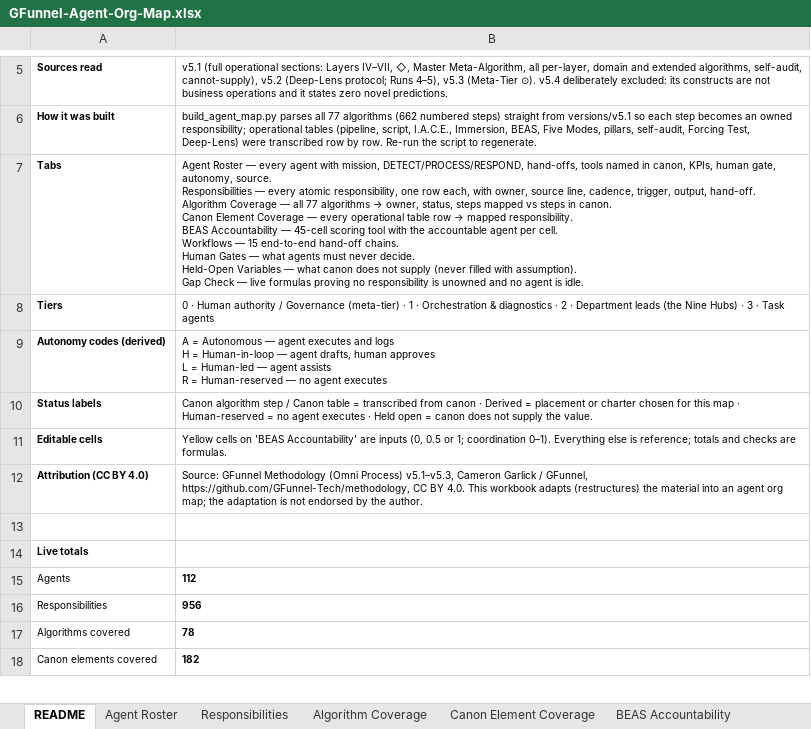
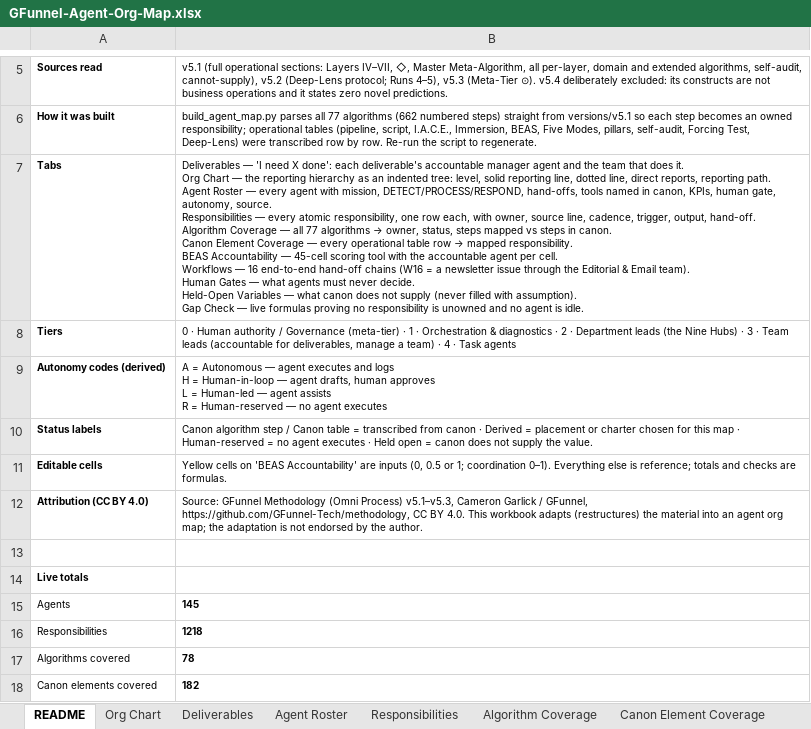
Before and after one commit to GFunnel-Tech/methodology, an Excel workbook: operations/agent-org-map/GFunnel-Agent-Org-Map.xlsx, sheet README, drawn as a sheet; only a part is shown, gaps mark what is left out; values as stored, in another font and other column widths than the file's, no borders; ↵ is a line break in a cell; the diff names each change by its address in the sheet, - before the commit and + after, or states it on an @@ line.

```diff
--- a/operations/agent-org-map/GFunnel-Agent-Org-Map.xlsx (sheet README)
+++ b/operations/agent-org-map/GFunnel-Agent-Org-Map.xlsx (sheet README)
+sheet tab: Org Chart
+sheet tab: Deliverables
@@ B7: Agent Roster — every agent with mission, DETECT/PROCESS/RESPOND, hand-offs, tools named in canon, KPIs, human gate, autonomy, source. ↵ Responsibilities — every atomic responsibility, one row each, with owner, source line, cadence, trigger, output, hand-off. ↵ Algorithm Coverage — all 77 algorithms → owner, status, steps mapped vs steps in canon. ↵ Canon Element Coverage — every operational table row → mapped responsibility. ↵ BEAS Accountability — 45-cell scoring tool with the accountable agent per cell. ↵ Workflows — 15 end-to-end hand-off chains. ↵ Human Gates… → Deliverables — 'I need X done': each deliverable's accountable manager agent and the team that does it. ↵ Org Chart — the reporting hierarchy as an indented tree: level, solid reporting line, dotted line, direct reports, reporting path. ↵ Agent Roster — every agent with mission, DETECT/PROCESS/RESPOND, hand-offs, tools named in canon, KPIs, human gate, autonomy, source. ↵ Responsibilities — every atomic responsibility, one row each, with owner, source line, cadence, trigger, output, hand-off. ↵ Algorithm Coverage — all 77 algorithms → owner, status, steps mapped vs steps in canon. ↵ Canon Element Coverage — every operational table row → mapped responsibility. ↵ BEAS Accountability — 45-cell scoring tool with the accountable agent per cell. ↵ Workflows — 16 end-to-end hand-off chains (W16 = a newsletter issue through the Editorial & Email team). ↵ Human Gates… @@
-B8: …3 · Task agents
+B8: …3 · Team leads (accountable for deliverables, manage a team) · 4 · Task agents
-B15: 112
+B15: 145
-B16: 956
+B16: 1218
```
Also changed, not shown: sheet Responsibilities, sheet Agent Roster, sheet Workflows, sheet Gap Check, sheet Algorithm Coverage, formulas that keep their value, charts or pictures, 6 other files.
